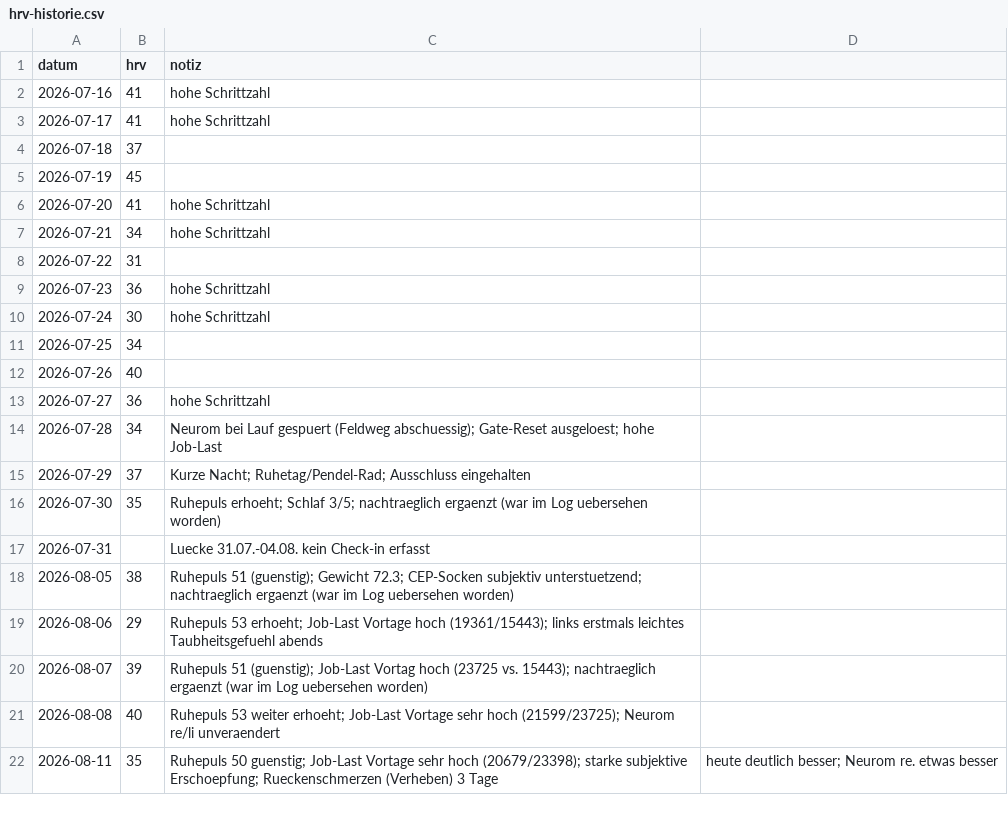
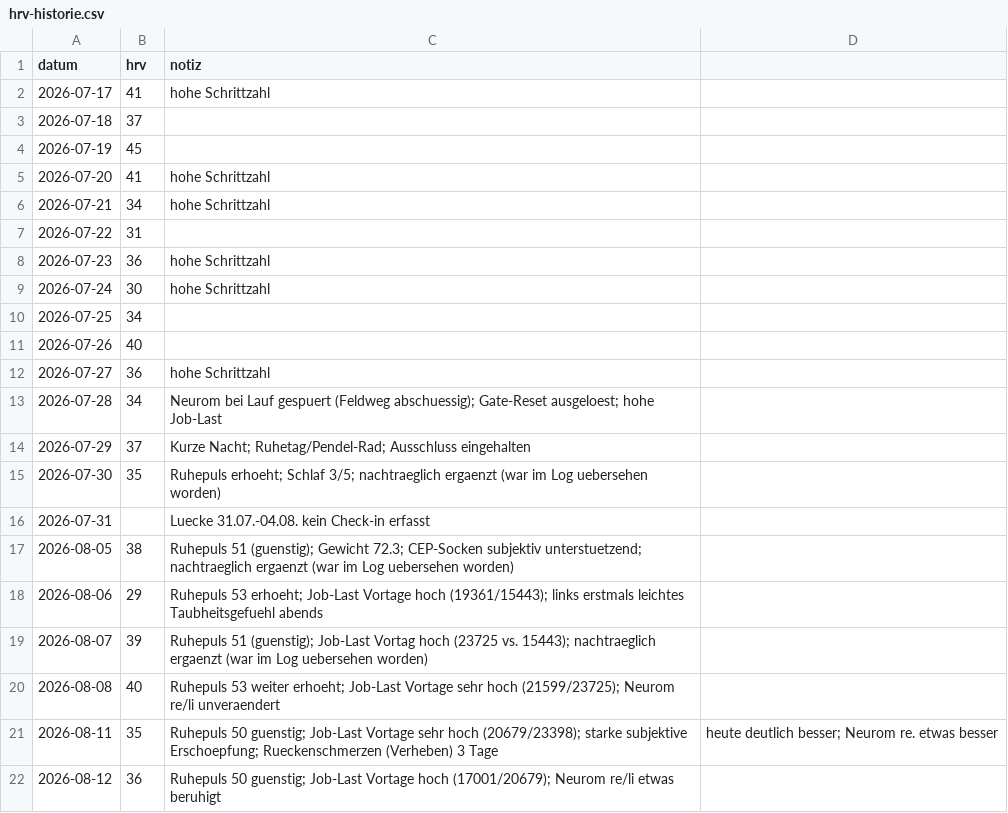
Before and after one commit to User-tjw/training-board, a CSV file: cowork/hrv-historie.csv, drawn as a sheet.

Commit message:
HRV-Check 12.08.2026 hinzufügen, ältesten Eintrag (16.07.) rotiert

```diff
--- a/cowork/hrv-historie.csv
+++ b/cowork/hrv-historie.csv
@@ -1,3 +1,2 @@
 datum,hrv,notiz
-2026-07-16,41,hohe Schrittzahl
 2026-07-17,41,hohe Schrittzahl
@@ -22 +21,2 @@ datum,hrv,notiz
 2026-08-11,35,Ruhepuls 50 guenstig; Job-Last Vortage sehr hoch (20679/23398); starke subjektive Erschoepfung; Rueckenschmerzen (Verheben) 3 Tage, heute deutlich besser; Neurom re. etwas besser
+2026-08-12,36,Ruhepuls 50 guenstig; Job-Last Vortage hoch (17001/20679); Neurom re/li etwas beruhigt
```
